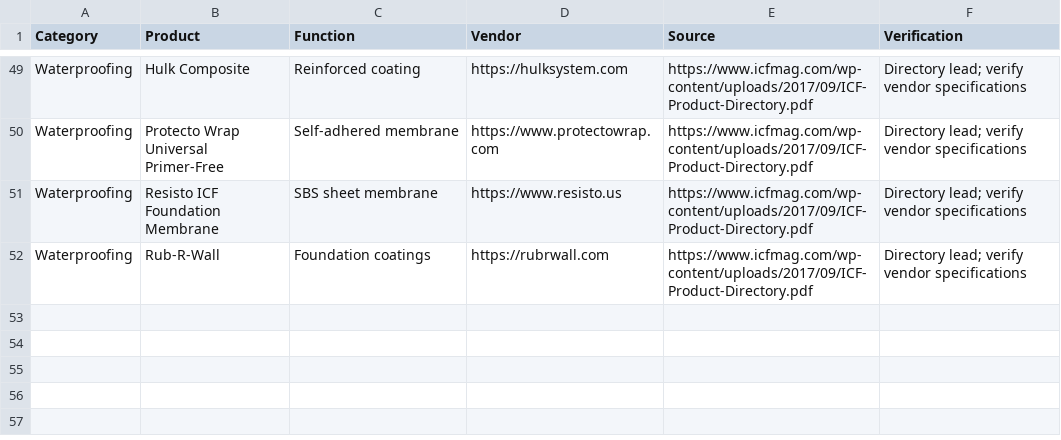
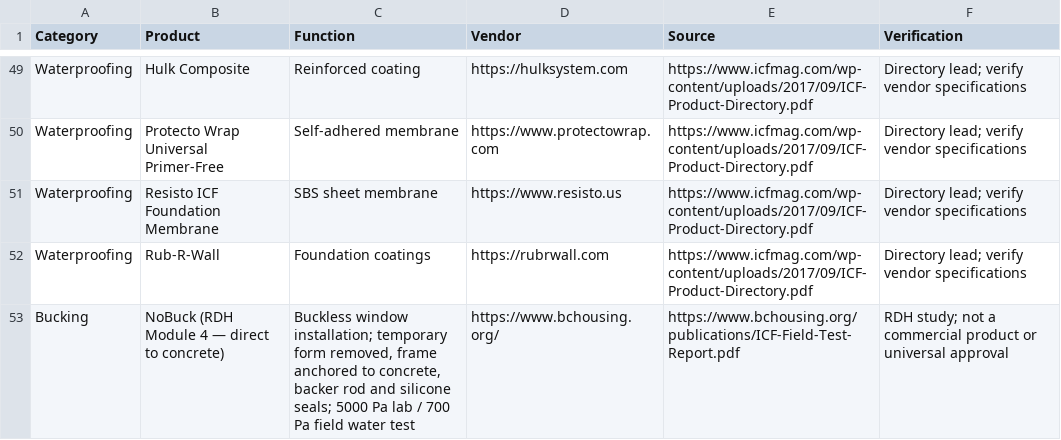
Before and after one commit to cmc0619/icf-product-guide-2026, a CSV file: products.csv, drawn as a sheet; only a part is shown, gaps mark what is left out.

Commit message:
Add NoBuck direct-to-concrete research method

```diff
--- a/products.csv
+++ b/products.csv
@@ -52 +52,2 @@
 "Waterproofing","Rub-R-Wall","Foundation coatings","https://rubrwall.com","https://www.icfmag.com/wp-content/uploads/2017/09/ICF-Product-Directory.pdf","Directory lead; verify vendor specifications"
+"Bucking","NoBuck (RDH Module 4 — direct to concrete)","Buckless window installation; temporary form removed, frame anchored to concrete, backer rod and silicone seals; 5000 Pa lab / 700 Pa field water test","https://www.bchousing.org/","https://www.bchousing.org/publications/ICF-Field-Test-Report.pdf","RDH study; not a commercial product or universal approval"
```
